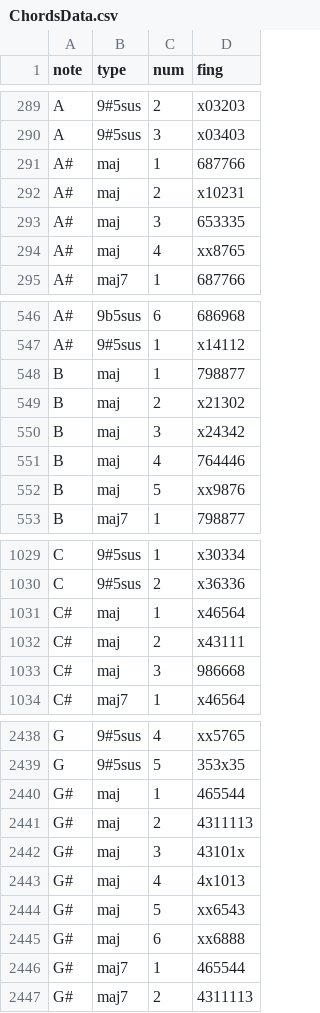
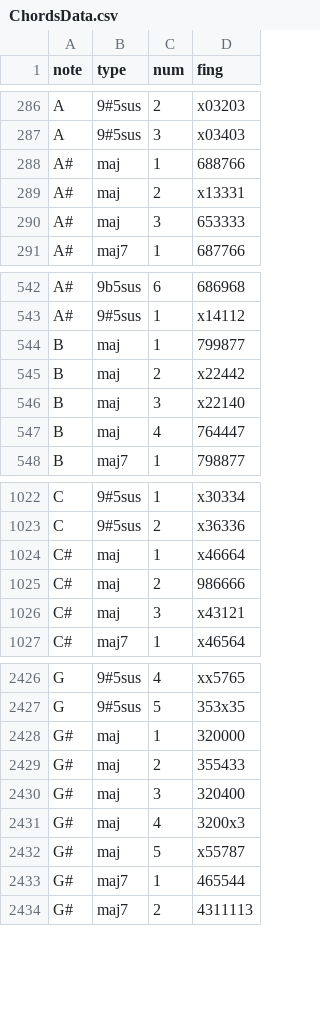
Before and after one commit to AnastasiaKallisto/GuitarApp, a CSV file: Пока не знаю, куда положить/ChordsData.csv, drawn as a sheet; only a part is shown, gaps mark what is left out; the diff covers the shown part only.

```diff
--- a/Пока не знаю, куда положить/ChordsData.csv
+++ b/Пока не знаю, куда положить/ChordsData.csv
@@ -290,6 +287,5 @@ A,9#5sus,2,x03203
 A,9#5sus,3,x03403
-A#,maj,1,687766
-A#,maj,2,x10231
-A#,maj,3,653335
-A#,maj,4,xx8765
+A#,maj,1,688766
+A#,maj,2,x13331
+A#,maj,3,653333
 A#,maj7,1,687766
@@ -547,7 +543,6 @@ A#,9b5sus,6,686968
 A#,9#5sus,1,x14112
-B,maj,1,798877
-B,maj,2,x21302
-B,maj,3,x24342
-B,maj,4,764446
-B,maj,5,xx9876
+B,maj,1,799877
+B,maj,2,x22442
+B,maj,3,x22140
+B,maj,4,764447
 B,maj7,1,798877
@@ -1030,5 +1023,5 @@ C,9#5sus,1,x30334
 C,9#5sus,2,x36336
-C#,maj,1,x46564
-C#,maj,2,x43111
-C#,maj,3,986668
+C#,maj,1,x46664
+C#,maj,2,986666
+C#,maj,3,x43121
 C#,maj7,1,x46564
@@ -2439,8 +2427,7 @@ G,9#5sus,4,xx5765
 G,9#5sus,5,353x35
-G#,maj,1,465544
-G#,maj,2,4311113
-G#,maj,3,43101x
-G#,maj,4,4x1013
-G#,maj,5,xx6543
-G#,maj,6,xx6888
+G#,maj,1,320000
+G#,maj,2,355433
+G#,maj,3,320400
+G#,maj,4,3200x3
+G#,maj,5,x55787
 G#,maj7,1,465544
```
Also changed, not shown: 3 added rows, 13 removed rows and 33 edited cells elsewhere in this file.
